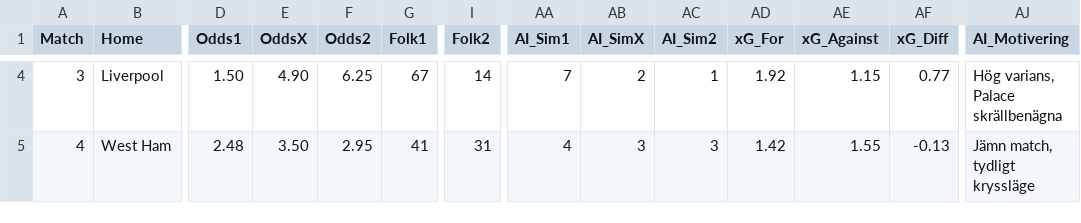
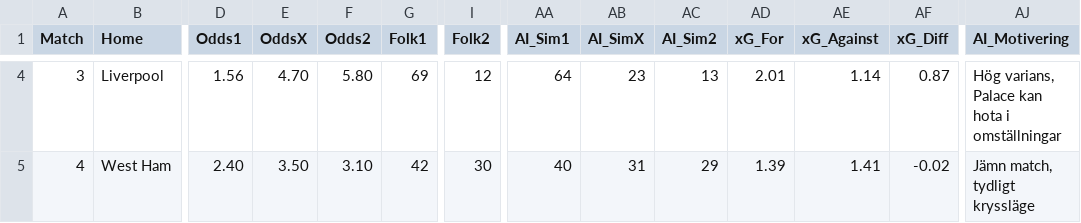
Before and after one commit to JulleFibonacci/stryktipsdata-csv, a CSV file: stryktips.csv, drawn as a sheet; only a part is shown, gaps mark what is left out; the diff covers the shown part only; the diff names each change by its address in the sheet, - before the commit and + after, or states it on an @@ line.

```diff
--- a/stryktips.csv
+++ b/stryktips.csv
-D4 (Odds1): 1.50
+D4 (Odds1): 1.56
-E4 (OddsX): 4.90
+E4 (OddsX): 4.70
-F4 (Odds2): 6.25
+F4 (Odds2): 5.80
-G4 (Folk1): 67
+G4 (Folk1): 69
-I4 (Folk2): 14
+I4 (Folk2): 12
-AA4 (AI_Sim1): 7
+AA4 (AI_Sim1): 64
-AB4 (AI_SimX): 2
+AB4 (AI_SimX): 23
-AC4 (AI_Sim2): 1
+AC4 (AI_Sim2): 13
-AD4 (xG_For): 1.92
+AD4 (xG_For): 2.01
-AE4 (xG_Against): 1.15
+AE4 (xG_Against): 1.14
-AF4 (xG_Diff): 0.77
+AF4 (xG_Diff): 0.87
-AJ4 (AI_Motivering): Hög varians, Palace skrällbenägna
+AJ4 (AI_Motivering): Hög varians, Palace kan hota i omställningar
-D5 (Odds1): 2.48
+D5 (Odds1): 2.40
-F5 (Odds2): 2.95
+F5 (Odds2): 3.10
-G5 (Folk1): 41
+G5 (Folk1): 42
-I5 (Folk2): 31
+I5 (Folk2): 30
-AA5 (AI_Sim1): 4
+AA5 (AI_Sim1): 40
-AB5 (AI_SimX): 3
+AB5 (AI_SimX): 31
-AC5 (AI_Sim2): 3
+AC5 (AI_Sim2): 29
-AD5 (xG_For): 1.42
+AD5 (xG_For): 1.39
-AE5 (xG_Against): 1.55
+AE5 (xG_Against): 1.41
-AF5 (xG_Diff): -0.13
+AF5 (xG_Diff): -0.02
```
Also changed, not shown: 158 edited cells elsewhere in this file.
